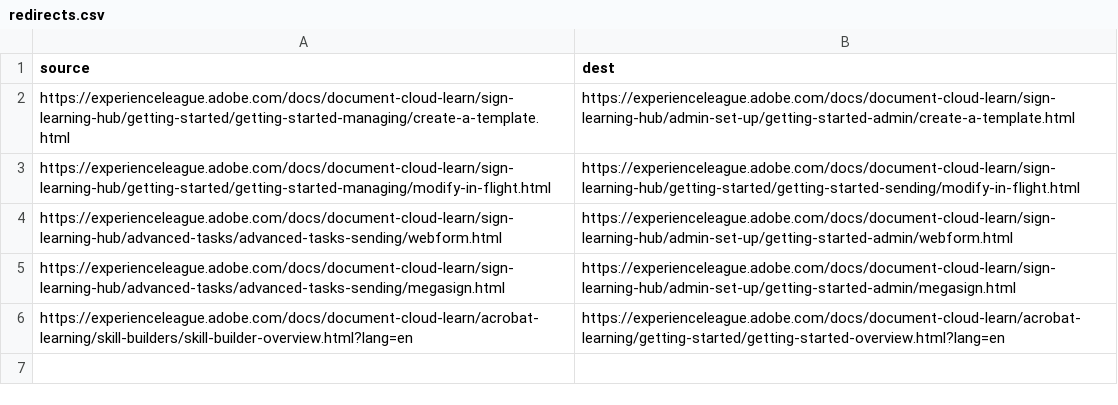
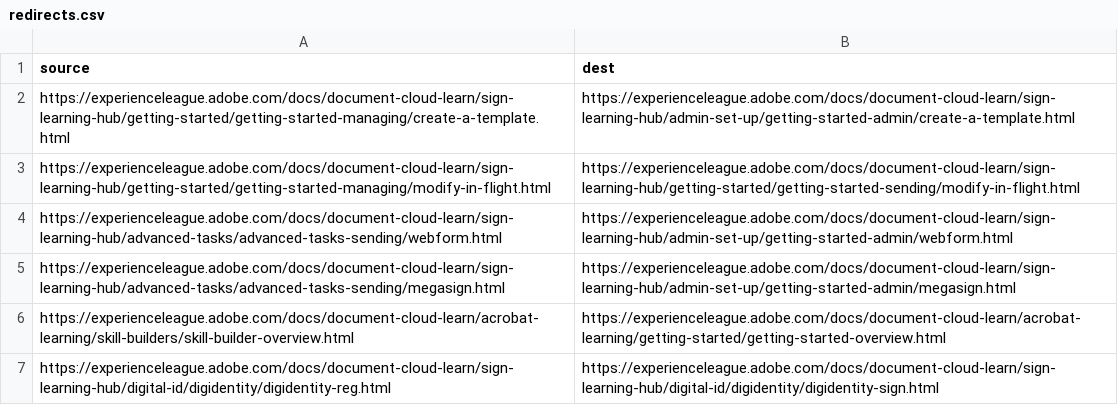
Before and after one commit to AdobeDocs/document-cloud-learn.ja-JP, a CSV file: redirects.csv, drawn as a sheet.

Commit message:
Sync non localizable files for core commit c0c22a45517671768ccdbe6fd75144eac8d85897

```diff
--- a/redirects.csv
+++ b/redirects.csv
@@ -5,2 +5,3 @@ https://experienceleague.adobe.com/docs/document-cloud-learn/sign-learning-hub/a
 https://experienceleague.adobe.com/docs/document-cloud-learn/sign-learning-hub/advanced-tasks/advanced-tasks-sending/megasign.html,https://experienceleague.adobe.com/docs/document-cloud-learn/sign-learning-hub/admin-set-up/getting-started-admin/megasign.html
-https://experienceleague.adobe.com/docs/document-cloud-learn/acrobat-learning/skill-builders/skill-builder-overview.html?lang=en, https://experienceleague.adobe.com/docs/document-cloud-learn/acrobat-learning/getting-started/getting-started-overview.html?lang=en
+https://experienceleague.adobe.com/docs/document-cloud-learn/acrobat-learning/skill-builders/skill-builder-overview.html, https://experienceleague.adobe.com/docs/document-cloud-learn/acrobat-learning/getting-started/getting-started-overview.html
+https://experienceleague.adobe.com/docs/document-cloud-learn/sign-learning-hub/digital-id/digidentity/digidentity-reg.html, https://experienceleague.adobe.com/docs/document-cloud-learn/sign-learning-hub/digital-id/digidentity/digidentity-sign.html
```
